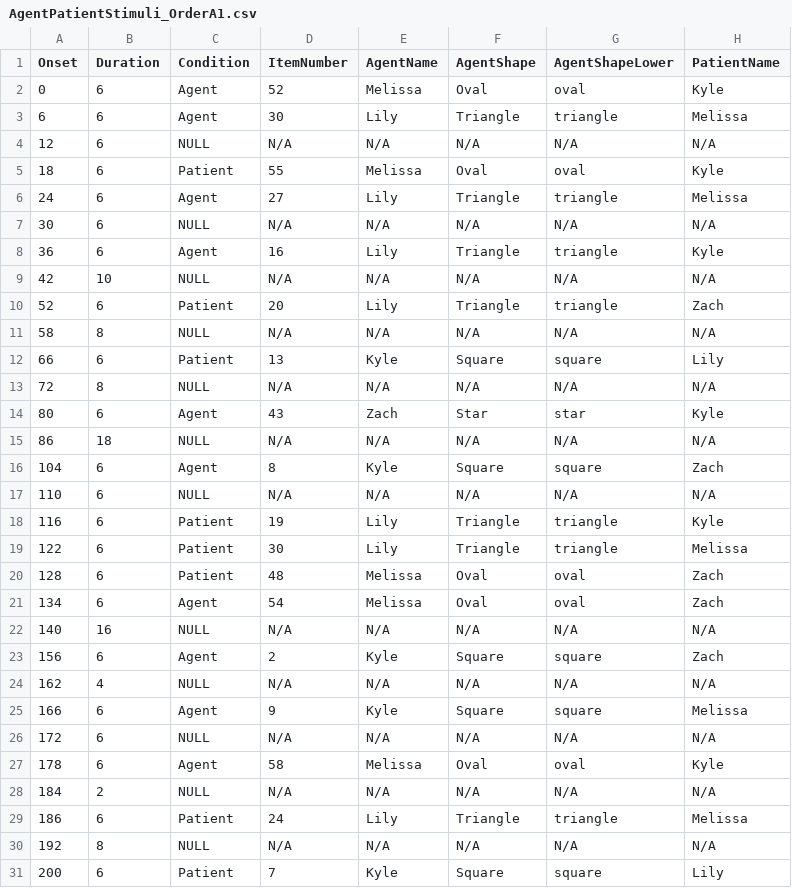
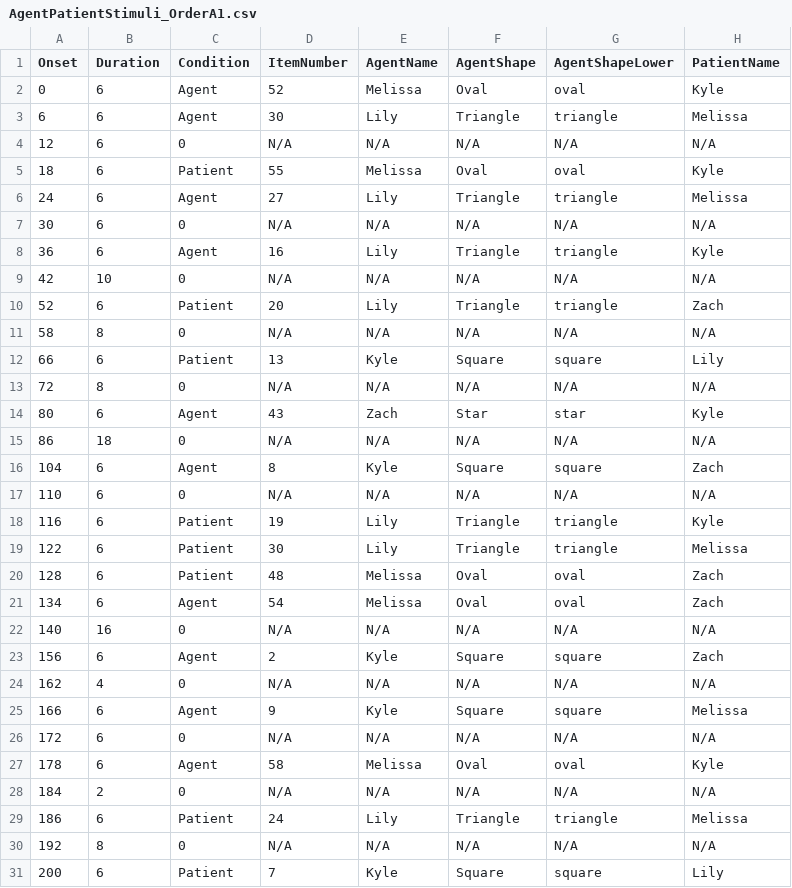
Before and after one commit to mekline/AgentPatientStimuli, a CSV file: Experiment/orders/AgentPatientStimuli_OrderA1.csv, drawn as a sheet; only a part is shown; the diff covers the shown part only; the diff names each change by its address in the sheet, - before the commit and + after, or states it on an @@ line.

Commit message:
changed NULL to 0

```diff
--- a/Experiment/orders/AgentPatientStimuli_OrderA1.csv
+++ b/Experiment/orders/AgentPatientStimuli_OrderA1.csv
-C4 (Condition): NULL
+C4 (Condition): 0
-C7 (Condition): NULL
+C7 (Condition): 0
-C9 (Condition): NULL
+C9 (Condition): 0
-C11 (Condition): NULL
+C11 (Condition): 0
-C13 (Condition): NULL
+C13 (Condition): 0
-C15 (Condition): NULL
+C15 (Condition): 0
-C17 (Condition): NULL
+C17 (Condition): 0
-C22 (Condition): NULL
+C22 (Condition): 0
-C24 (Condition): NULL
+C24 (Condition): 0
-C26 (Condition): NULL
+C26 (Condition): 0
-C28 (Condition): NULL
+C28 (Condition): 0
-C30 (Condition): NULL
+C30 (Condition): 0
```
Also changed, not shown: 84 edited cells elsewhere in this file.
